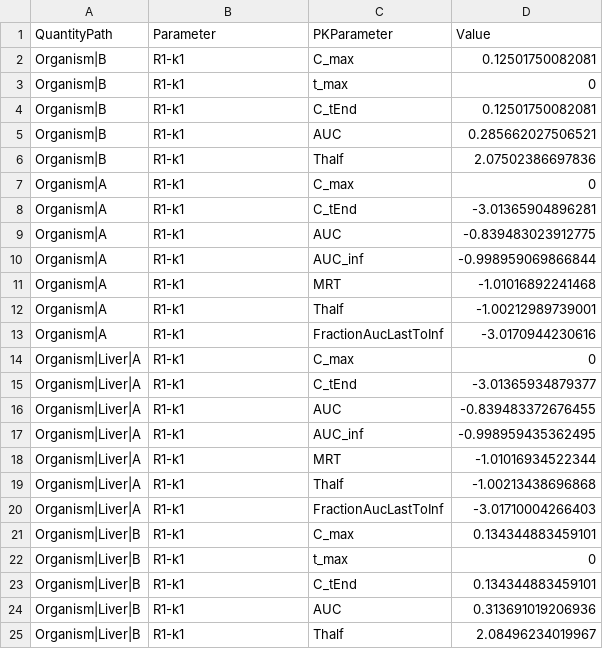
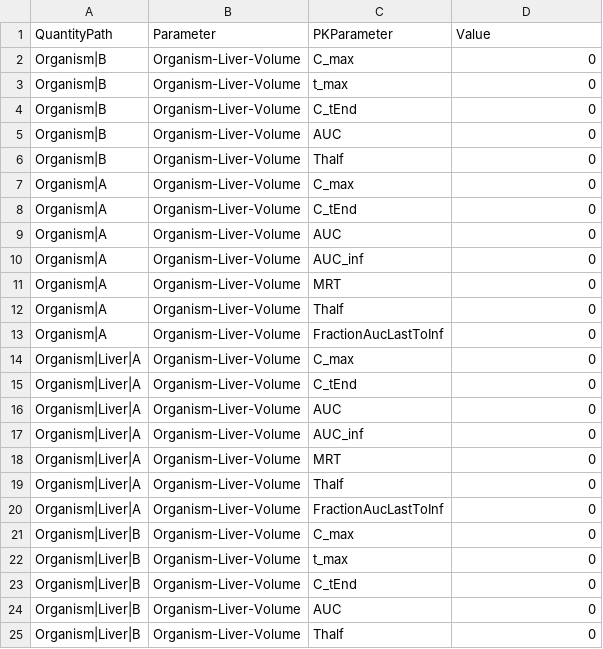
Before and after one commit to Open-Systems-Pharmacology/OSPSuite-R, a CSV file: inst/extdata/sa.csv, drawn as a sheet.

Commit message:
Fixes #282 add parameter sa

```diff
--- a/inst/extdata/sa.csv
+++ b/inst/extdata/sa.csv
@@ -1,25 +1,25 @@
 "QuantityPath","Parameter","PKParameter","Value"
-Organism|B,R1-k1,C_max,0.12501750082081
-Organism|B,R1-k1,t_max,0
-Organism|B,R1-k1,C_tEnd,0.12501750082081
-Organism|B,R1-k1,AUC,0.285662027506521
-Organism|B,R1-k1,Thalf,2.07502386697836
-Organism|A,R1-k1,C_max,0
-Organism|A,R1-k1,C_tEnd,-3.01365904896281
-Organism|A,R1-k1,AUC,-0.839483023912775
-Organism|A,R1-k1,AUC_inf,-0.998959069866844
-Organism|A,R1-k1,MRT,-1.01016892241468
-Organism|A,R1-k1,Thalf,-1.00212989739001
-Organism|A,R1-k1,FractionAucLastToInf,-3.0170944230616
-Organism|Liver|A,R1-k1,C_max,0
-Organism|Liver|A,R1-k1,C_tEnd,-3.01365934879377
-Organism|Liver|A,R1-k1,AUC,-0.839483372676455
-Organism|Liver|A,R1-k1,AUC_inf,-0.998959435362495
-Organism|Liver|A,R1-k1,MRT,-1.01016934522344
-Organism|Liver|A,R1-k1,Thalf,-1.00213438696868
-Organism|Liver|A,R1-k1,FractionAucLastToInf,-3.01710004266403
-Organism|Liver|B,R1-k1,C_max,0.134344883459101
-Organism|Liver|B,R1-k1,t_max,0
-Organism|Liver|B,R1-k1,C_tEnd,0.134344883459101
-Organism|Liver|B,R1-k1,AUC,0.313691019206936
-Organism|Liver|B,R1-k1,Thalf,2.08496234019967
+Organism|B,Organism-Liver-Volume,C_max,0
+Organism|B,Organism-Liver-Volume,t_max,0
+Organism|B,Organism-Liver-Volume,C_tEnd,0
+Organism|B,Organism-Liver-Volume,AUC,0
+Organism|B,Organism-Liver-Volume,Thalf,0
+Organism|A,Organism-Liver-Volume,C_max,0
+Organism|A,Organism-Liver-Volume,C_tEnd,0
+Organism|A,Organism-Liver-Volume,AUC,0
+Organism|A,Organism-Liver-Volume,AUC_inf,0
+Organism|A,Organism-Liver-Volume,MRT,0
+Organism|A,Organism-Liver-Volume,Thalf,0
+Organism|A,Organism-Liver-Volume,FractionAucLastToInf,0
+Organism|Liver|A,Organism-Liver-Volume,C_max,0
+Organism|Liver|A,Organism-Liver-Volume,C_tEnd,0
+Organism|Liver|A,Organism-Liver-Volume,AUC,0
+Organism|Liver|A,Organism-Liver-Volume,AUC_inf,0
+Organism|Liver|A,Organism-Liver-Volume,MRT,0
+Organism|Liver|A,Organism-Liver-Volume,Thalf,0
+Organism|Liver|A,Organism-Liver-Volume,FractionAucLastToInf,0
+Organism|Liver|B,Organism-Liver-Volume,C_max,0
+Organism|Liver|B,Organism-Liver-Volume,t_max,0
+Organism|Liver|B,Organism-Liver-Volume,C_tEnd,0
+Organism|Liver|B,Organism-Liver-Volume,AUC,0
+Organism|Liver|B,Organism-Liver-Volume,Thalf,0
```
Also changed, not shown: 3 other files.
